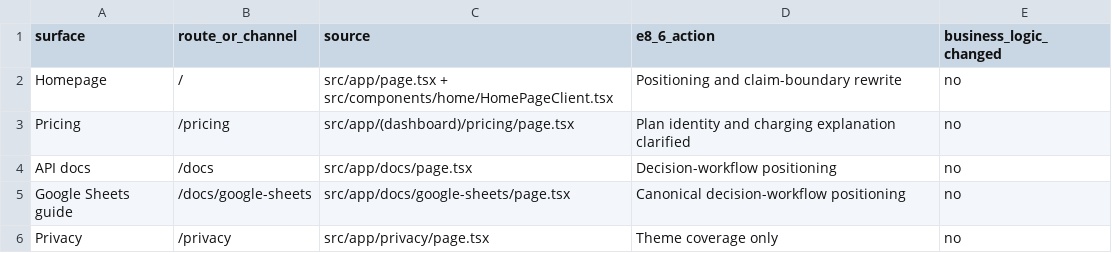
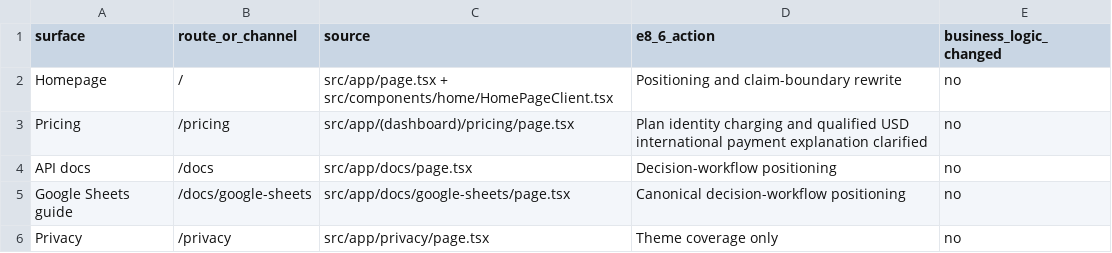
Before and after one commit to hryhrh305-dot/riskshield-ai, a CSV file: docs/e8-6/SECWYN_VISIBLE_COPY_INVENTORY.csv, drawn as a sheet; only a part is shown.

Commit message:
Clarify USD billing for international customers

```diff
--- a/docs/e8-6/SECWYN_VISIBLE_COPY_INVENTORY.csv
+++ b/docs/e8-6/SECWYN_VISIBLE_COPY_INVENTORY.csv
@@ -2,3 +2,3 @@ surface,route_or_channel,source,e8_6_action,business_logic_changed
 Homepage,/,src/app/page.tsx + src/components/home/HomePageClient.tsx,Positioning and claim-boundary rewrite,no
-Pricing,/pricing,src/app/(dashboard)/pricing/page.tsx,Plan identity and charging explanation clarified,no
+Pricing,/pricing,src/app/(dashboard)/pricing/page.tsx,Plan identity charging and qualified USD international payment explanation clarified,no
 API docs,/docs,src/app/docs/page.tsx,Decision-workflow positioning,no
```
Also changed, not shown: 12 other files.
